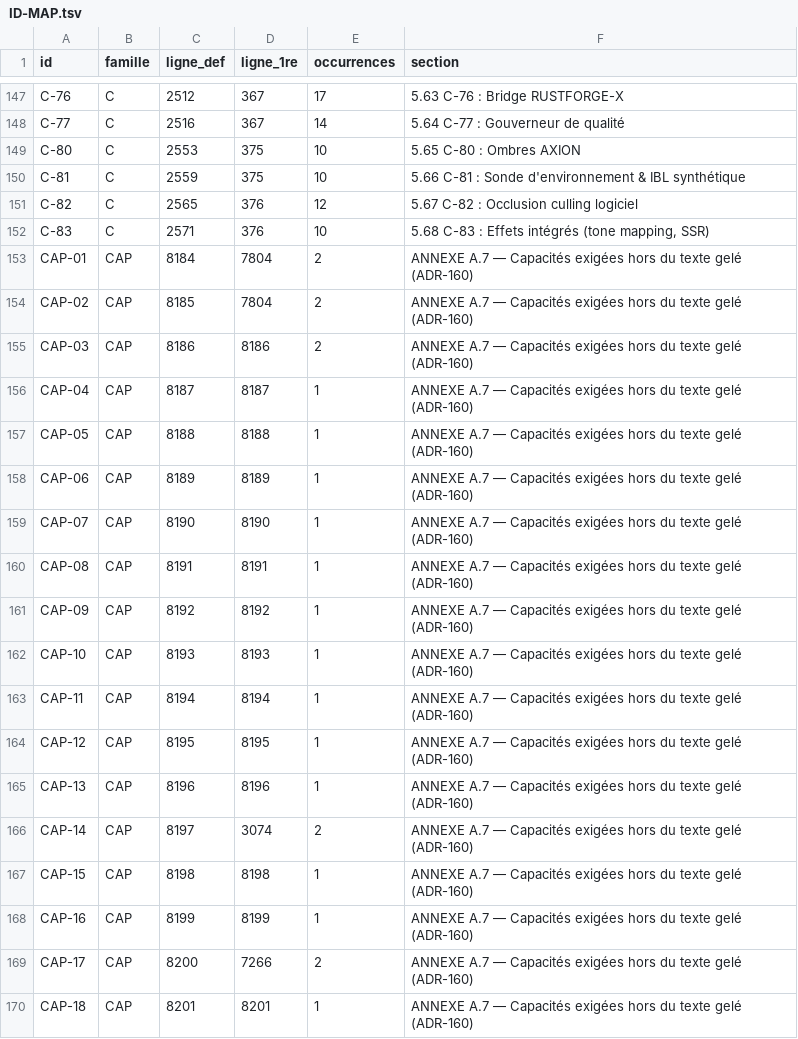
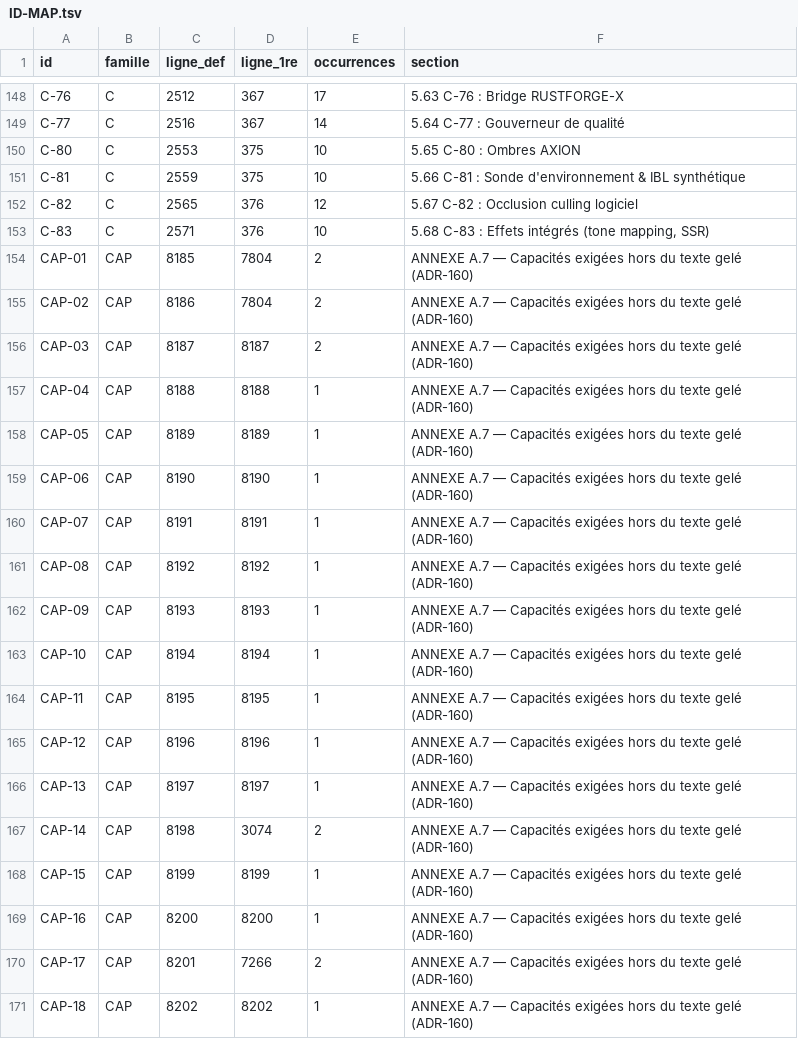
Before and after one commit to JLSkyzer/AXIONENGINE, a TSV file: docs/spec/ID-MAP.tsv, drawn as a sheet; only a part is shown, gaps mark what is left out; the diff covers the shown part only.

```diff
--- a/docs/spec/ID-MAP.tsv
+++ b/docs/spec/ID-MAP.tsv
@@ -152,19 +153,19 @@ C-82	C	2565	376	12	5.67 C-82 : Occlusion culling logiciel
 C-83	C	2571	376	10	5.68 C-83 : Effets intégrés (tone mapping, SSR)
-CAP-01	CAP	8184	7804	2	ANNEXE A.7 — Capacités exigées hors du texte gelé (ADR-160)
-CAP-02	CAP	8185	7804	2	ANNEXE A.7 — Capacités exigées hors du texte gelé (ADR-160)
-CAP-03	CAP	8186	8186	2	ANNEXE A.7 — Capacités exigées hors du texte gelé (ADR-160)
-CAP-04	CAP	8187	8187	1	ANNEXE A.7 — Capacités exigées hors du texte gelé (ADR-160)
-CAP-05	CAP	8188	8188	1	ANNEXE A.7 — Capacités exigées hors du texte gelé (ADR-160)
-CAP-06	CAP	8189	8189	1	ANNEXE A.7 — Capacités exigées hors du texte gelé (ADR-160)
-CAP-07	CAP	8190	8190	1	ANNEXE A.7 — Capacités exigées hors du texte gelé (ADR-160)
-CAP-08	CAP	8191	8191	1	ANNEXE A.7 — Capacités exigées hors du texte gelé (ADR-160)
-CAP-09	CAP	8192	8192	1	ANNEXE A.7 — Capacités exigées hors du texte gelé (ADR-160)
-CAP-10	CAP	8193	8193	1	ANNEXE A.7 — Capacités exigées hors du texte gelé (ADR-160)
-CAP-11	CAP	8194	8194	1	ANNEXE A.7 — Capacités exigées hors du texte gelé (ADR-160)
-CAP-12	CAP	8195	8195	1	ANNEXE A.7 — Capacités exigées hors du texte gelé (ADR-160)
-CAP-13	CAP	8196	8196	1	ANNEXE A.7 — Capacités exigées hors du texte gelé (ADR-160)
-CAP-14	CAP	8197	3074	2	ANNEXE A.7 — Capacités exigées hors du texte gelé (ADR-160)
-CAP-15	CAP	8198	8198	1	ANNEXE A.7 — Capacités exigées hors du texte gelé (ADR-160)
-CAP-16	CAP	8199	8199	1	ANNEXE A.7 — Capacités exigées hors du texte gelé (ADR-160)
-CAP-17	CAP	8200	7266	2	ANNEXE A.7 — Capacités exigées hors du texte gelé (ADR-160)
-CAP-18	CAP	8201	8201	1	ANNEXE A.7 — Capacités exigées hors du texte gelé (ADR-160)
+CAP-01	CAP	8185	7804	2	ANNEXE A.7 — Capacités exigées hors du texte gelé (ADR-160)
+CAP-02	CAP	8186	7804	2	ANNEXE A.7 — Capacités exigées hors du texte gelé (ADR-160)
+CAP-03	CAP	8187	8187	2	ANNEXE A.7 — Capacités exigées hors du texte gelé (ADR-160)
+CAP-04	CAP	8188	8188	1	ANNEXE A.7 — Capacités exigées hors du texte gelé (ADR-160)
+CAP-05	CAP	8189	8189	1	ANNEXE A.7 — Capacités exigées hors du texte gelé (ADR-160)
+CAP-06	CAP	8190	8190	1	ANNEXE A.7 — Capacités exigées hors du texte gelé (ADR-160)
+CAP-07	CAP	8191	8191	1	ANNEXE A.7 — Capacités exigées hors du texte gelé (ADR-160)
+CAP-08	CAP	8192	8192	1	ANNEXE A.7 — Capacités exigées hors du texte gelé (ADR-160)
+CAP-09	CAP	8193	8193	1	ANNEXE A.7 — Capacités exigées hors du texte gelé (ADR-160)
+CAP-10	CAP	8194	8194	1	ANNEXE A.7 — Capacités exigées hors du texte gelé (ADR-160)
+CAP-11	CAP	8195	8195	1	ANNEXE A.7 — Capacités exigées hors du texte gelé (ADR-160)
+CAP-12	CAP	8196	8196	1	ANNEXE A.7 — Capacités exigées hors du texte gelé (ADR-160)
+CAP-13	CAP	8197	8197	1	ANNEXE A.7 — Capacités exigées hors du texte gelé (ADR-160)
+CAP-14	CAP	8198	3074	2	ANNEXE A.7 — Capacités exigées hors du texte gelé (ADR-160)
+CAP-15	CAP	8199	8199	1	ANNEXE A.7 — Capacités exigées hors du texte gelé (ADR-160)
+CAP-16	CAP	8200	8200	1	ANNEXE A.7 — Capacités exigées hors du texte gelé (ADR-160)
+CAP-17	CAP	8201	7266	2	ANNEXE A.7 — Capacités exigées hors du texte gelé (ADR-160)
+CAP-18	CAP	8202	8202	1	ANNEXE A.7 — Capacités exigées hors du texte gelé (ADR-160)
```
Also changed, not shown: 3 added rows and 71 edited cells elsewhere in this file, 18 other files.
